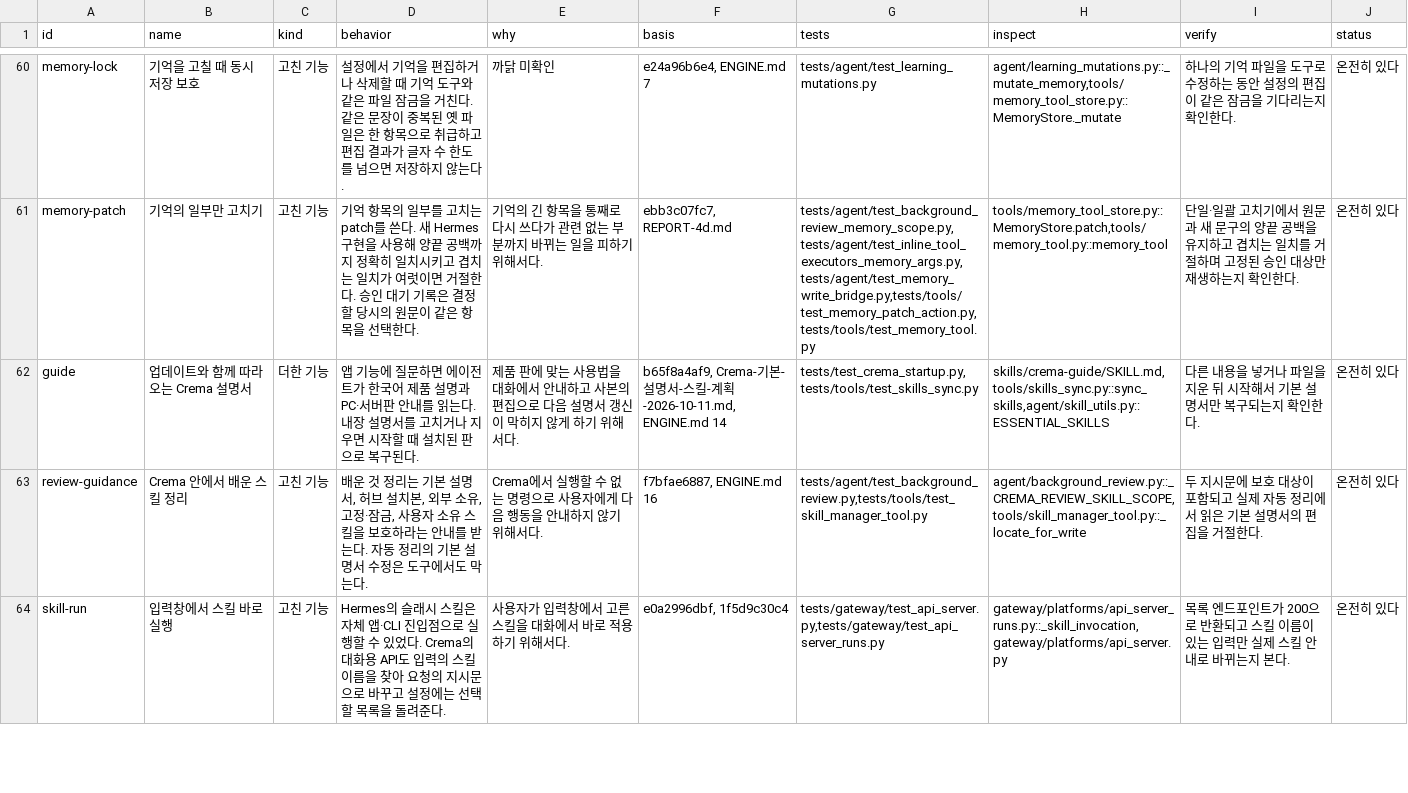
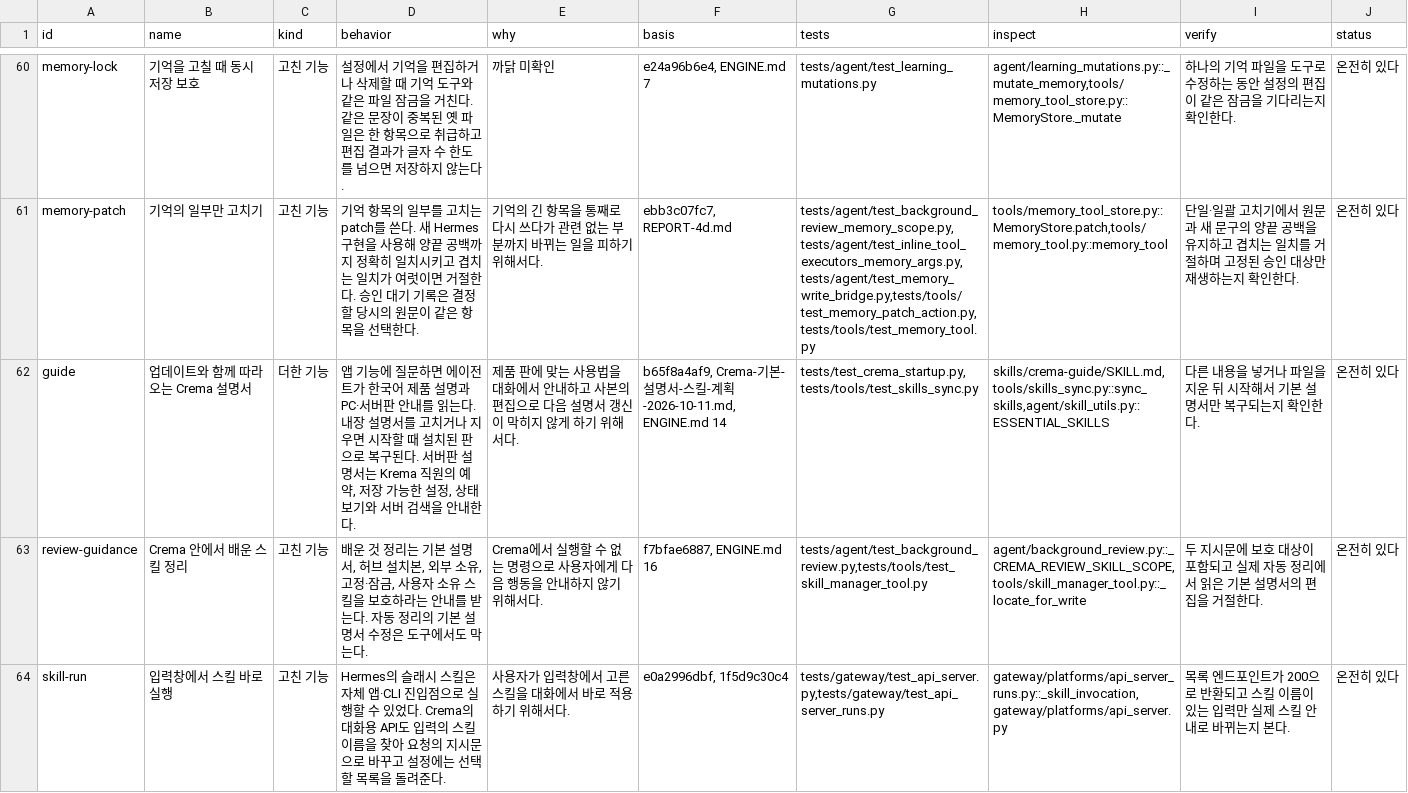
Before and after one commit to chaconne67/crema-engine, a TSV file: CREMA_FEATURES.tsv, drawn as a sheet; only a part is shown, gaps mark what is left out.

```diff
--- a/CREMA_FEATURES.tsv
+++ b/CREMA_FEATURES.tsv
@@ -61,3 +61,3 @@ memory-lock	기억을 고칠 때 동시 저장 보호	고친 기능	설정에서
 memory-patch	기억의 일부만 고치기	고친 기능	기억 항목의 일부를 고치는 patch를 쓴다. 새 Hermes 구현을 사용해 양끝 공백까지 정확히 일치시키고 겹치는 일치가 여럿이면 거절한다. 승인 대기 기록은 결정할 당시의 원문이 같은 항목을 선택한다.	기억의 긴 항목을 통째로 다시 쓰다가 관련 없는 부분까지 바뀌는 일을 피하기 위해서다.	ebb3c07fc7, REPORT-4d.md	tests/agent/test_background_review_memory_scope.py,tests/agent/test_inline_tool_executors_memory_args.py,tests/agent/test_memory_write_bridge.py,tests/tools/test_memory_patch_action.py,tests/tools/test_memory_tool.py	tools/memory_tool_store.py::MemoryStore.patch,tools/memory_tool.py::memory_tool	단일·일괄 고치기에서 원문과 새 문구의 양끝 공백을 유지하고 겹치는 일치를 거절하며 고정된 승인 대상만 재생하는지 확인한다.	온전히 있다
-guide	업데이트와 함께 따라오는 Crema 설명서	더한 기능	앱 기능에 질문하면 에이전트가 한국어 제품 설명과 PC·서버판 안내를 읽는다. 내장 설명서를 고치거나 지우면 시작할 때 설치된 판으로 복구된다.	제품 판에 맞는 사용법을 대화에서 안내하고 사본의 편집으로 다음 설명서 갱신이 막히지 않게 하기 위해서다.	b65f8a4af9, Crema-기본-설명서-스킬-계획-2026-10-11.md, ENGINE.md 14	tests/test_crema_startup.py,tests/tools/test_skills_sync.py	skills/crema-guide/SKILL.md,tools/skills_sync.py::sync_skills,agent/skill_utils.py::ESSENTIAL_SKILLS	다른 내용을 넣거나 파일을 지운 뒤 시작해서 기본 설명서만 복구되는지 확인한다.	온전히 있다
+guide	업데이트와 함께 따라오는 Crema 설명서	더한 기능	앱 기능에 질문하면 에이전트가 한국어 제품 설명과 PC·서버판 안내를 읽는다. 내장 설명서를 고치거나 지우면 시작할 때 설치된 판으로 복구된다. 서버판 설명서는 Krema 직원의 예약, 저장 가능한 설정, 상태 보기와 서버 검색을 안내한다.	제품 판에 맞는 사용법을 대화에서 안내하고 사본의 편집으로 다음 설명서 갱신이 막히지 않게 하기 위해서다.	b65f8a4af9, Crema-기본-설명서-스킬-계획-2026-10-11.md, ENGINE.md 14	tests/test_crema_startup.py,tests/tools/test_skills_sync.py	skills/crema-guide/SKILL.md,tools/skills_sync.py::sync_skills,agent/skill_utils.py::ESSENTIAL_SKILLS	다른 내용을 넣거나 파일을 지운 뒤 시작해서 기본 설명서만 복구되는지 확인한다.	온전히 있다
 review-guidance	Crema 안에서 배운 스킬 정리	고친 기능	배운 것 정리는 기본 설명서, 허브 설치본, 외부 소유, 고정·잠금, 사용자 소유 스킬을 보호하라는 안내를 받는다. 자동 정리의 기본 설명서 수정은 도구에서도 막는다.	Crema에서 실행할 수 없는 명령으로 사용자에게 다음 행동을 안내하지 않기 위해서다.	f7bfae6887, ENGINE.md 16	tests/agent/test_background_review.py,tests/tools/test_skill_manager_tool.py	agent/background_review.py::_CREMA_REVIEW_SKILL_SCOPE,tools/skill_manager_tool.py::_locate_for_write	두 지시문에 보호 대상이 포함되고 실제 자동 정리에서 읽은 기본 설명서의 편집을 거절한다.	온전히 있다
```
Also changed, not shown: CREMA_CHANGES.tsv, 1 other file.
